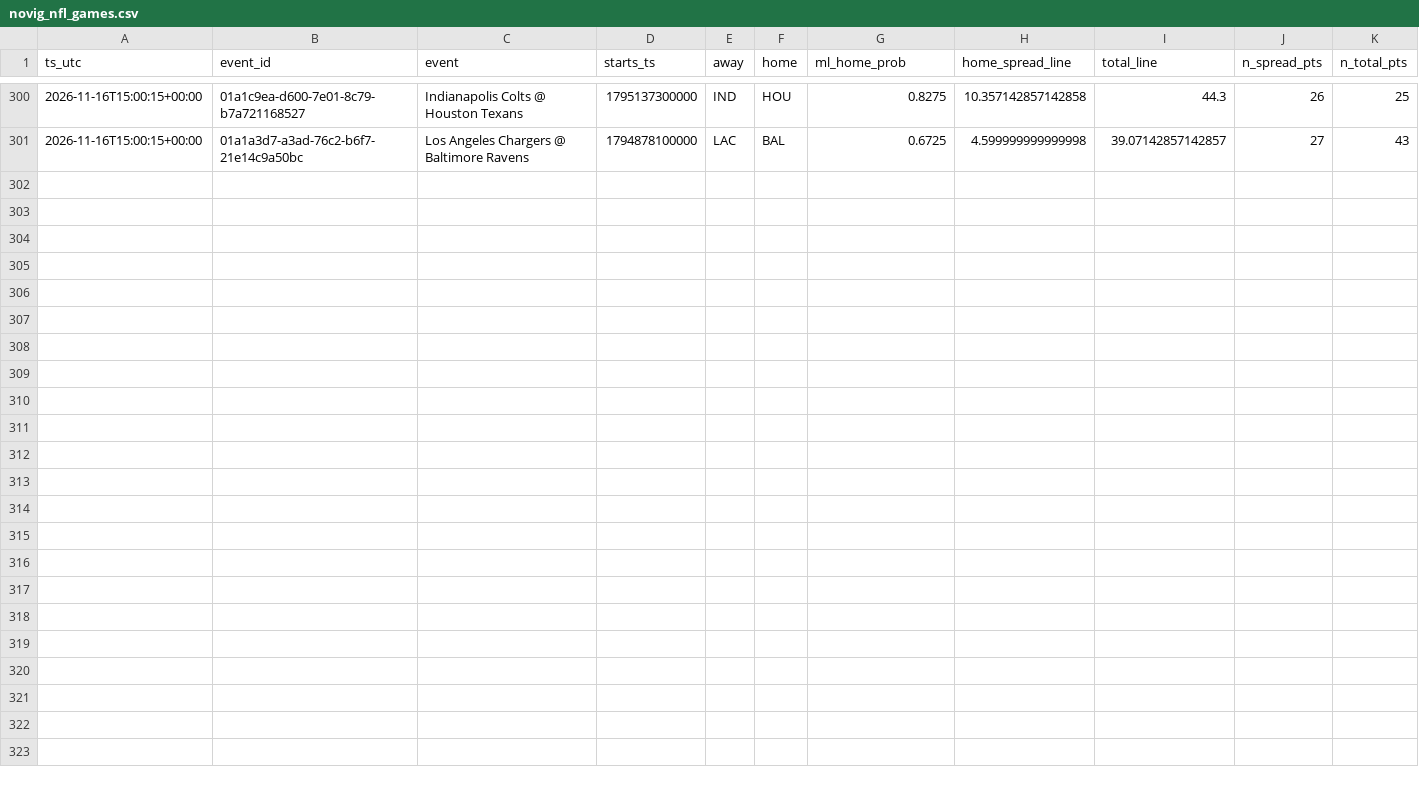
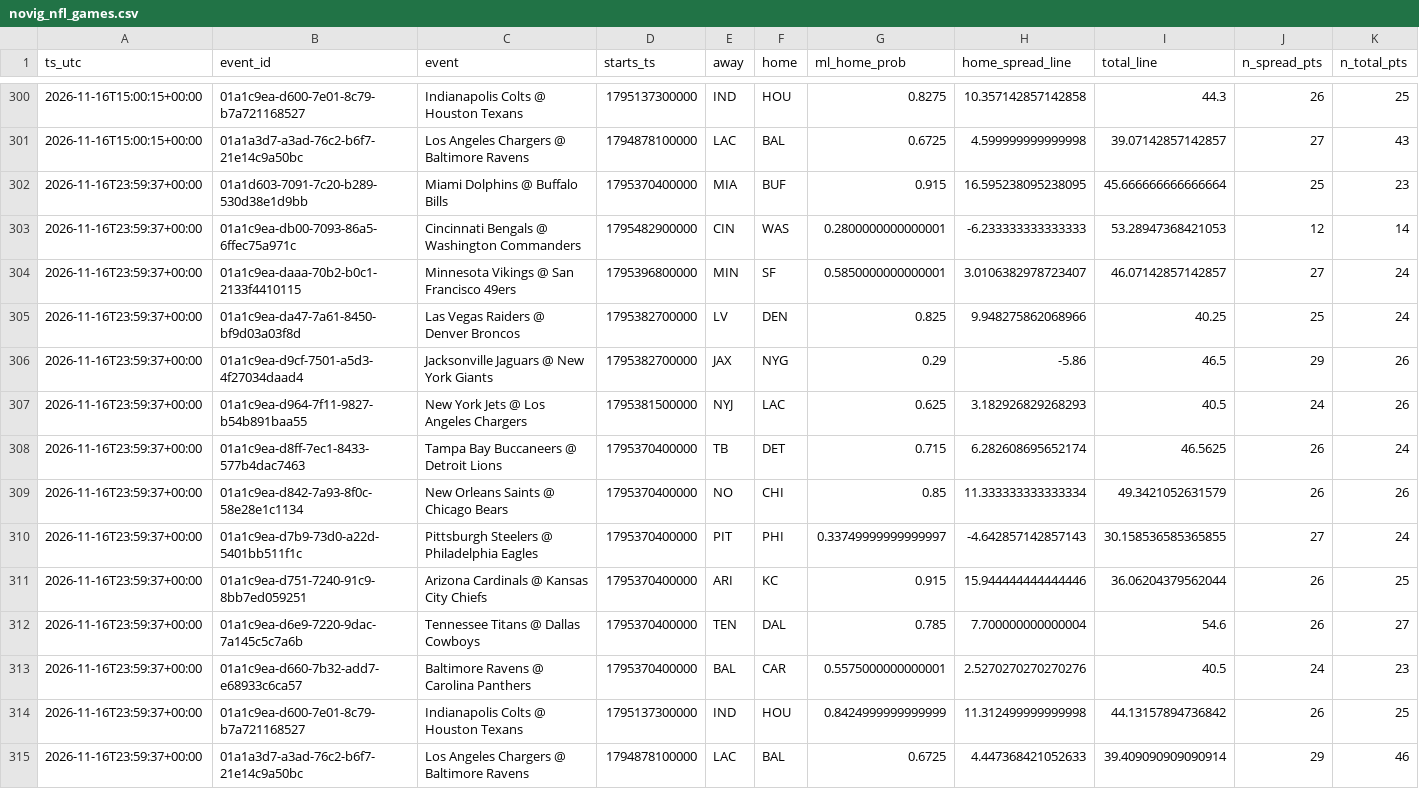
Before and after one commit to bmartinez83/nfl-cfb, a CSV file: outputs/novig_nfl_games.csv, drawn as a sheet; only a part is shown, gaps mark what is left out; rows hold the shown columns only; the diff names each change by its address in the sheet, - before the commit and + after, or states it on an @@ line.

Commit message:
novig snapshot 2026-11-16T23:59:42Z

```diff
--- a/outputs/novig_nfl_games.csv
+++ b/outputs/novig_nfl_games.csv
+row 302: 2026-11-16T23:59:37+00:00 | 01a1d603-7091-7c20-b289-530d38e1d9bb | Miami Dolphins @ Buffalo Bills | 1795370400000 | MIA | BUF | 0.915 | 16.595238095238095 | 45.666666666666664 | 25 | 23
+row 303: 2026-11-16T23:59:37+00:00 | 01a1c9ea-db00-7093-86a5-6ffec75a971c | Cincinnati Bengals @ Washington Commanders | 1795482900000 | CIN | WAS | 0.2800000000000001 | -6.233333333333333 | 53.28947368421053 | 12 | 14
+row 304: 2026-11-16T23:59:37+00:00 | 01a1c9ea-daaa-70b2-b0c1-2133f4410115 | Minnesota Vikings @ San Francisco 49ers | 1795396800000 | MIN | SF | 0.5850000000000001 | 3.0106382978723407 | 46.07142857142857 | 27 | 24
+row 305: 2026-11-16T23:59:37+00:00 | 01a1c9ea-da47-7a61-8450-bf9d03a03f8d | Las Vegas Raiders @ Denver Broncos | 1795382700000 | LV | DEN | 0.825 | 9.948275862068966 | 40.25 | 25 | 24
+row 306: 2026-11-16T23:59:37+00:00 | 01a1c9ea-d9cf-7501-a5d3-4f27034daad4 | Jacksonville Jaguars @ New York Giants | 1795382700000 | JAX | NYG | 0.29 | -5.86 | 46.5 | 29 | 26
+row 307: 2026-11-16T23:59:37+00:00 | 01a1c9ea-d964-7f11-9827-b54b891baa55 | New York Jets @ Los Angeles Chargers | 1795381500000 | NYJ | LAC | 0.625 | 3.182926829268293 | 40.5 | 24 | 26
+row 308: 2026-11-16T23:59:37+00:00 | 01a1c9ea-d8ff-7ec1-8433-577b4dac7463 | Tampa Bay Buccaneers @ Detroit Lions | 1795370400000 | TB | DET | 0.715 | 6.282608695652174 | 46.5625 | 26 | 24
+row 309: 2026-11-16T23:59:37+00:00 | 01a1c9ea-d842-7a93-8f0c-58e28e1c1134 | New Orleans Saints @ Chicago Bears | 1795370400000 | NO | CHI | 0.85 | 11.333333333333334 | 49.3421052631579 | 26 | 26
+row 310: 2026-11-16T23:59:37+00:00 | 01a1c9ea-d7b9-73d0-a22d-5401bb511f1c | Pittsburgh Steelers @ Philadelphia Eagles | 1795370400000 | PIT | PHI | 0.33749999999999997 | -4.642857142857143 | 30.158536585365855 | 27 | 24
+row 311: 2026-11-16T23:59:37+00:00 | 01a1c9ea-d751-7240-91c9-8bb7ed059251 | Arizona Cardinals @ Kansas City Chiefs | 1795370400000 | ARI | KC | 0.915 | 15.944444444444446 | 36.06204379562044 | 26 | 25
+row 312: 2026-11-16T23:59:37+00:00 | 01a1c9ea-d6e9-7220-9dac-7a145c5c7a6b | Tennessee Titans @ Dallas Cowboys | 1795370400000 | TEN | DAL | 0.785 | 7.700000000000004 | 54.6 | 26 | 27
+row 313: 2026-11-16T23:59:37+00:00 | 01a1c9ea-d660-7b32-add7-e68933c6ca57 | Baltimore Ravens @ Carolina Panthers | 1795370400000 | BAL | CAR | 0.5575000000000001 | 2.5270270270270276 | 40.5 | 24 | 23
+row 314: 2026-11-16T23:59:37+00:00 | 01a1c9ea-d600-7e01-8c79-b7a721168527 | Indianapolis Colts @ Houston Texans | 1795137300000 | IND | HOU | 0.8424999999999999 | 11.312499999999998 | 44.13157894736842 | 26 | 25
+row 315: 2026-11-16T23:59:37+00:00 | 01a1a3d7-a3ad-76c2-b6f7-21e14c9a50bc | Los Angeles Chargers @ Baltimore Ravens | 1794878100000 | LAC | BAL | 0.6725 | 4.447368421052633 | 39.409090909090914 | 29 | 46
```
